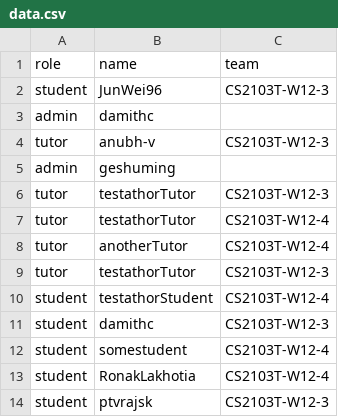
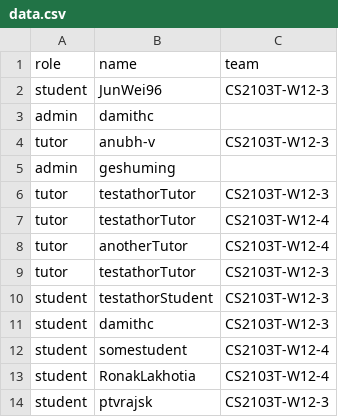
Before and after one commit to zhaojj2209/public_data, a CSV file: data.csv, drawn as a sheet.

Commit message:
Update data.csv

```diff
--- a/data.csv
+++ b/data.csv
@@ -9,3 +9,3 @@ tutor,anotherTutor,CS2103T-W12-4
 tutor,testathorTutor,CS2103T-W12-3
-student,testathorStudent,CS2103T-W12-4
+student,testathorStudent,CS2103T-W12-3
 student,damithc,CS2103T-W12-3
```
